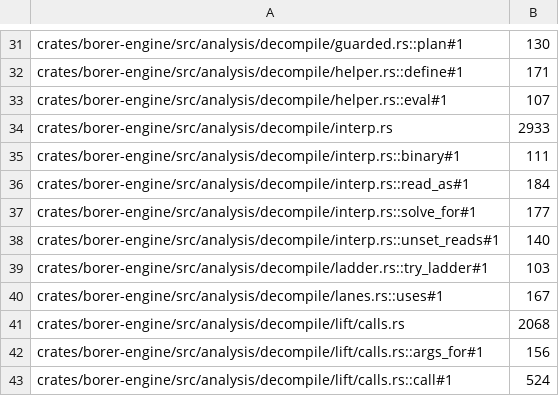
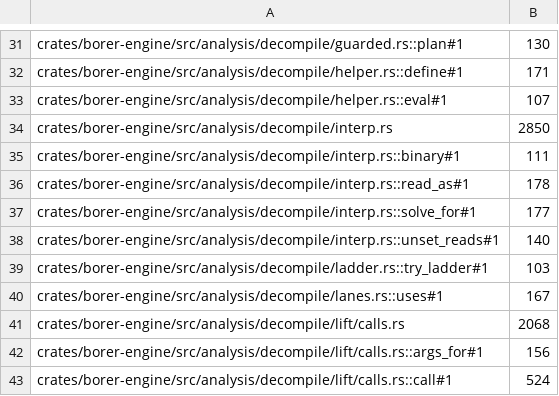
Before and after one commit to imjustprism/borer, a TSV file: scripts/check/sizes.tsv, drawn as a sheet; only a part is shown, gaps mark what is left out.

```diff
--- a/scripts/check/sizes.tsv
+++ b/scripts/check/sizes.tsv
@@ -33,5 +33,5 @@ crates/borer-engine/src/analysis/decompile/helper.rs::define#1	171
 crates/borer-engine/src/analysis/decompile/helper.rs::eval#1	107
-crates/borer-engine/src/analysis/decompile/interp.rs	2933
+crates/borer-engine/src/analysis/decompile/interp.rs	2850
 crates/borer-engine/src/analysis/decompile/interp.rs::binary#1	111
-crates/borer-engine/src/analysis/decompile/interp.rs::read_as#1	184
+crates/borer-engine/src/analysis/decompile/interp.rs::read_as#1	178
 crates/borer-engine/src/analysis/decompile/interp.rs::solve_for#1	177
```
Also changed, not shown: 3 other files.
